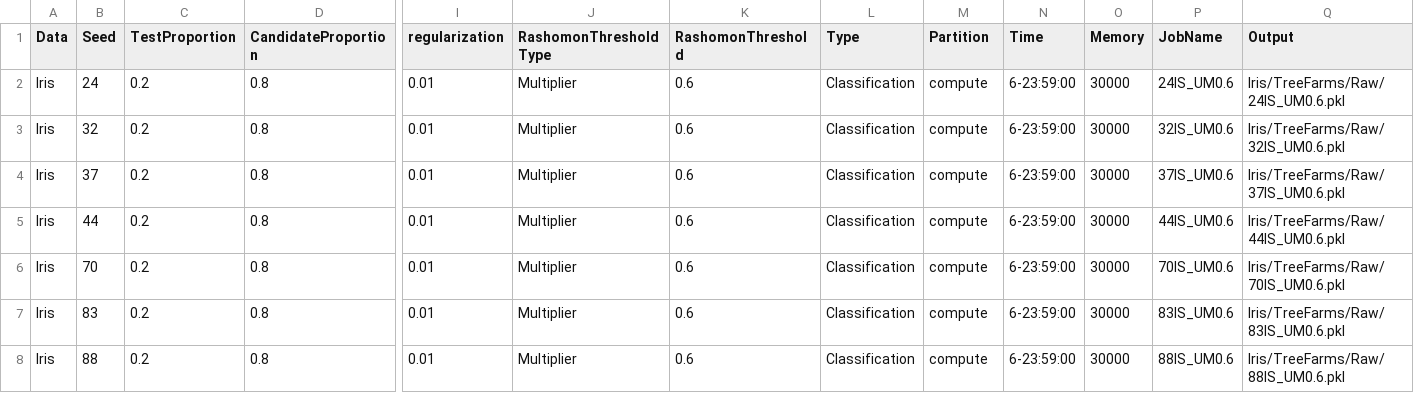
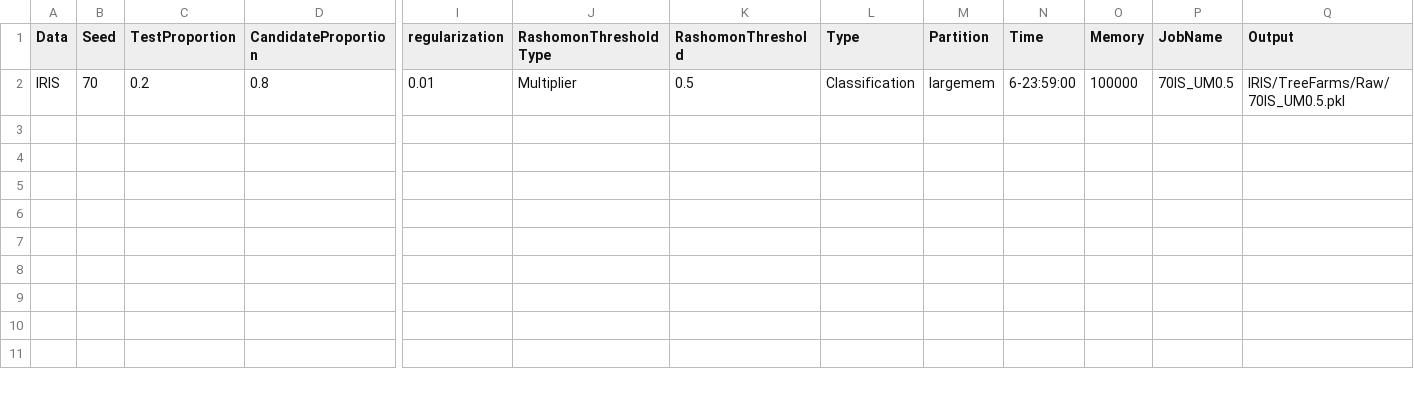
Before and after one commit to troyrusso/RashomonActiveLearning1, a CSV file: Data/ParameterVectors/ParameterVectorIris.csv, drawn as a sheet; only a part is shown, gaps mark what is left out; removed rows and columns are numbered as before the commit, all else as after; rows hold the shown columns only; the diff names each change by its address in the sheet, - before the commit and + after, or states it on an @@ line.

Commit message:
70IS_UM0.5 largemem

```diff
--- a/Data/ParameterVectors/ParameterVectorIris.csv
+++ b/Data/ParameterVectors/ParameterVectorIris.csv
-row 2: Iris | 24 | 0.2 | 0.8 | 0.01 | Multiplier | 0.6 | Classification | compute | 6-23:59:00 | 30000 | 24IS_UM0.6 | Iris/TreeFarms/Raw/24IS_UM0.6.pkl
-row 3: Iris | 32 | 0.2 | 0.8 | 0.01 | Multiplier | 0.6 | Classification | compute | 6-23:59:00 | 30000 | 32IS_UM0.6 | Iris/TreeFarms/Raw/32IS_UM0.6.pkl
-row 4: Iris | 37 | 0.2 | 0.8 | 0.01 | Multiplier | 0.6 | Classification | compute | 6-23:59:00 | 30000 | 37IS_UM0.6 | Iris/TreeFarms/Raw/37IS_UM0.6.pkl
-row 5: Iris | 44 | 0.2 | 0.8 | 0.01 | Multiplier | 0.6 | Classification | compute | 6-23:59:00 | 30000 | 44IS_UM0.6 | Iris/TreeFarms/Raw/44IS_UM0.6.pkl
-A2 (Data): Iris
+A2 (Data): IRIS
-K2 (RashomonThreshold): 0.6
+K2 (RashomonThreshold): 0.5
-M2 (Partition): compute
+M2 (Partition): largemem
-O2 (Memory): 30000
+O2 (Memory): 100000
-P2 (JobName): 70IS_UM0.6
+P2 (JobName): 70IS_UM0.5
-Q2 (Output): Iris/TreeFarms/Raw/70IS_UM0.6.pkl
+Q2 (Output): IRIS/TreeFarms/Raw/70IS_UM0.5.pkl
-row 7: Iris | 83 | 0.2 | 0.8 | 0.01 | Multiplier | 0.6 | Classification | compute | 6-23:59:00 | 30000 | 83IS_UM0.6 | Iris/TreeFarms/Raw/83IS_UM0.6.pkl
-row 8: Iris | 88 | 0.2 | 0.8 | 0.01 | Multiplier | 0.6 | Classification | compute | 6-23:59:00 | 30000 | 88IS_UM0.6 | Iris/TreeFarms/Raw/88IS_UM0.6.pkl
```
